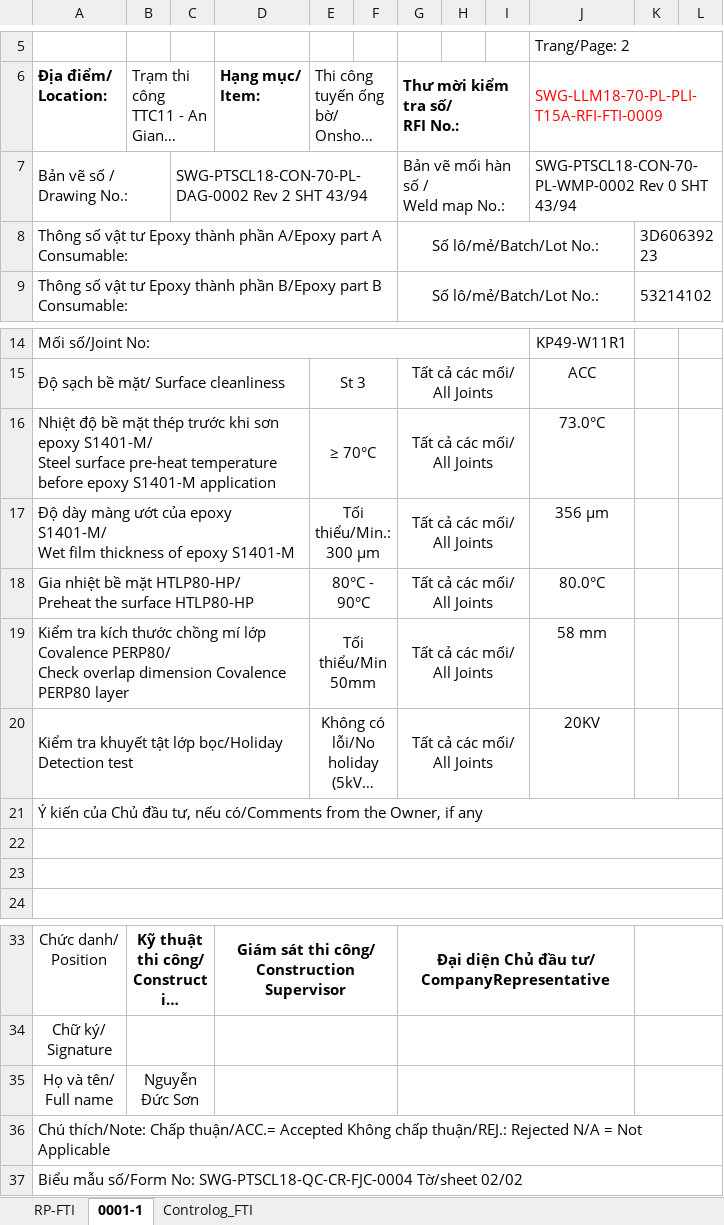
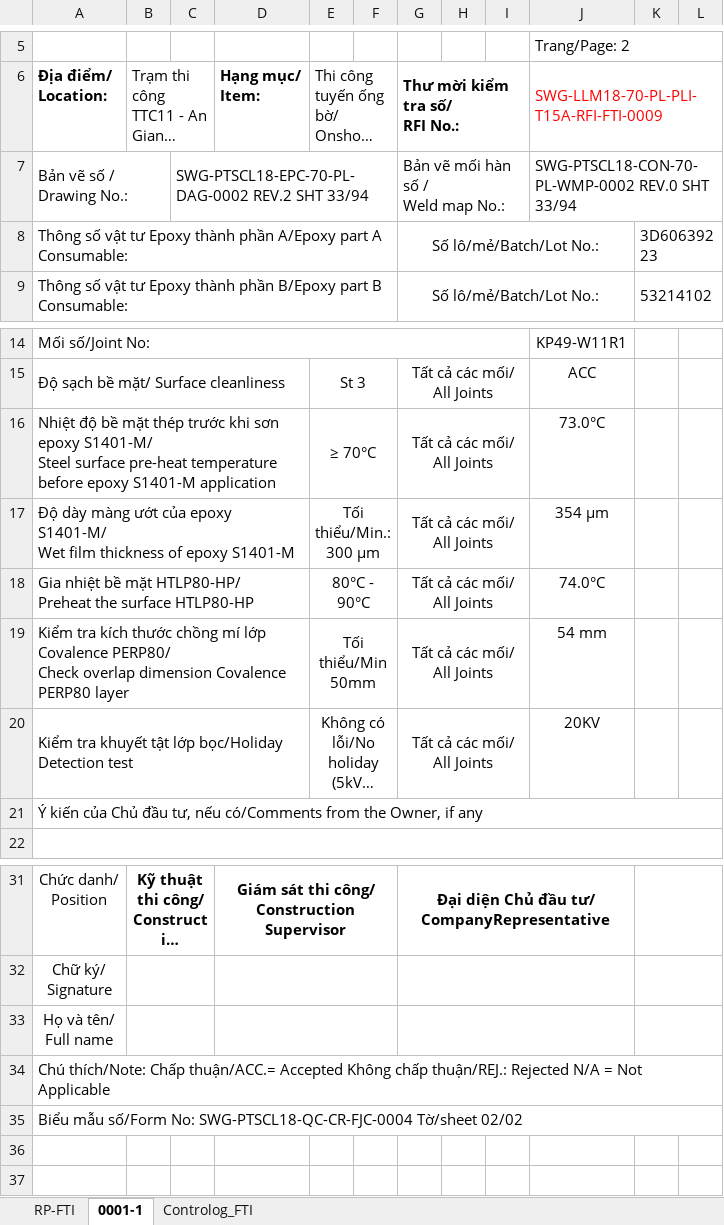
Before and after one commit to letruong28491-dotcom/Fome-rp-rfi-block-b, an Excel workbook: Fome_Sites/TTC11/RP/8.RP -FTI.xlsx, sheet 0001-1, drawn as a sheet; only a part is shown, gaps mark what is left out; long unchanged cells end in …; values as stored, in another font and other column widths than the file's, no borders; charts and pictures not drawn; removed rows and columns are numbered as before the commit, all else as after; the diff names each change by its address in the sheet, - before the commit and + after, or states it on an @@ line.

```diff
--- a/Fome_Sites/TTC11/RP/8.RP -FTI.xlsx (sheet 0001-1)
+++ b/Fome_Sites/TTC11/RP/8.RP -FTI.xlsx (sheet 0001-1)
-C7: SWG-PTSCL18-CON-70-PL-DAG-0002 Rev 2 SHT 43/94
+C7: SWG-PTSCL18-EPC-70-PL-DAG-0002 REV.2 SHT 33/94
-J7: SWG-PTSCL18-CON-70-PL-WMP-0002 Rev 0 SHT 43/94
+J7: SWG-PTSCL18-CON-70-PL-WMP-0002 REV.0 SHT 33/94
-J17: 356 µm
+J17: 354 µm
-J18: 80.0°C
+J18: 74.0°C
-J19: 58 mm
+J19: 54 mm
-row 22: (empty)
-row 23: (empty)
-B33: Nguyễn Đức Sơn
+B33: (empty)
```
Also changed, not shown: sheet RP-FTI, charts or pictures, Fome_Sites/TTC11/RP/10.RP -MTR.xlsx, Fome_Sites/TTC11/RP/2.RP -FUR.xlsx, 11 other files.
